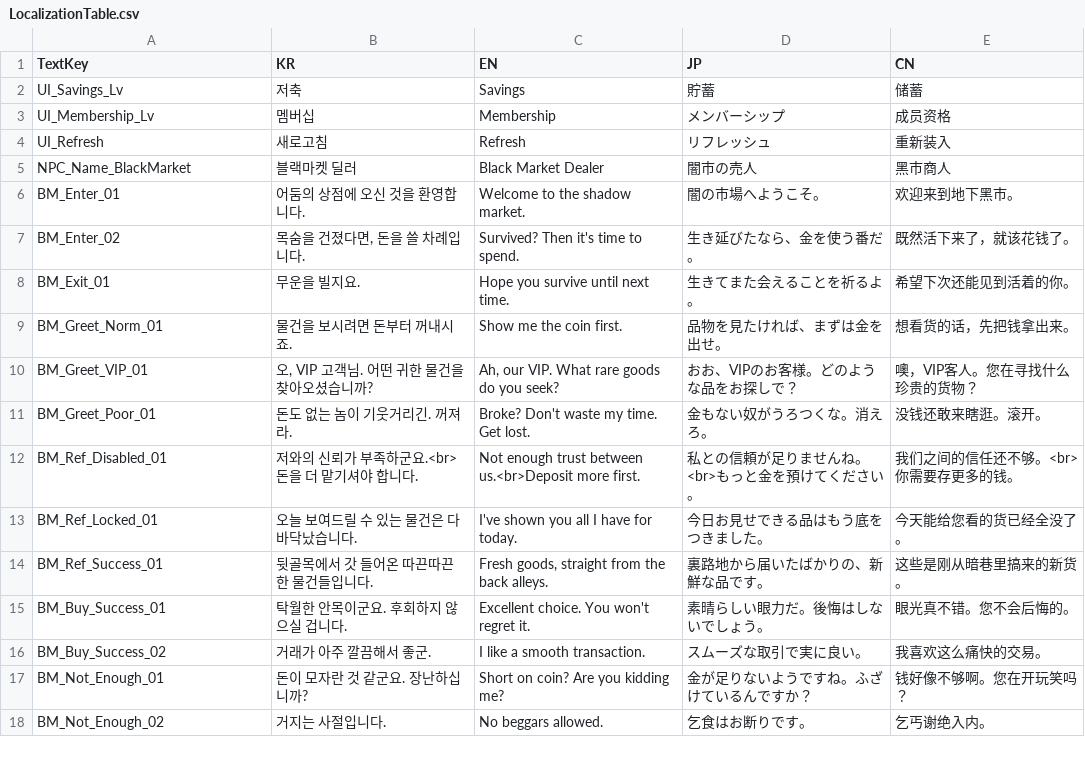
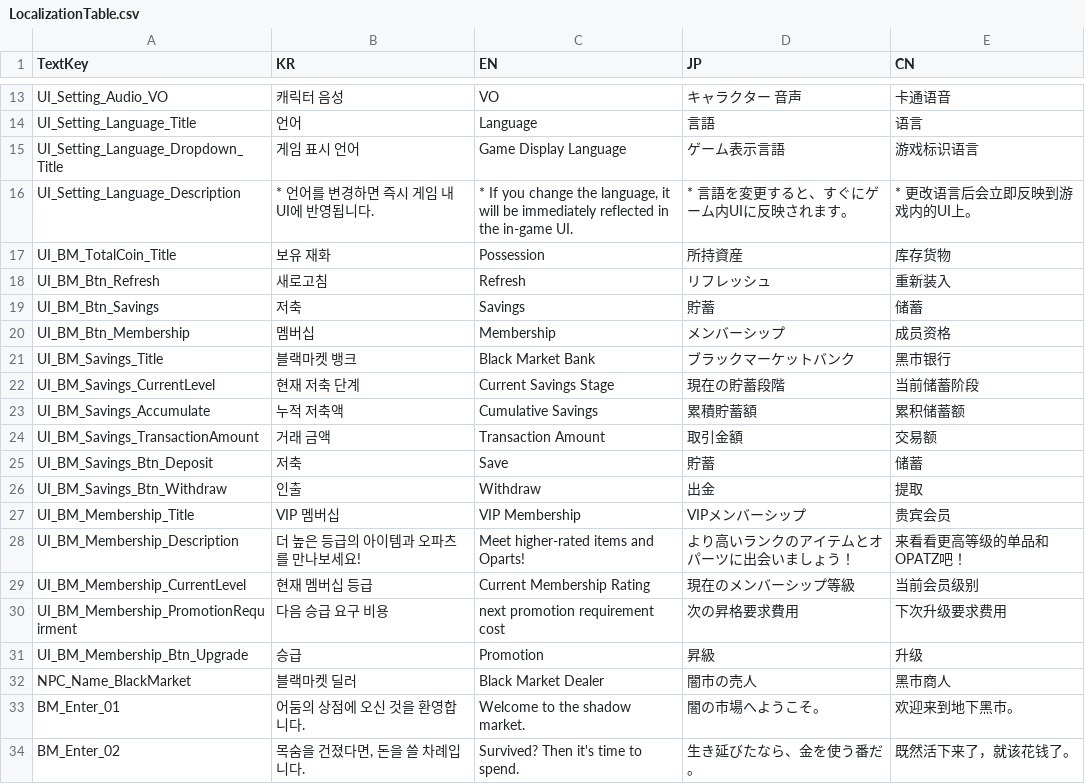
Before and after one commit to Rpatron0075/Substream, a CSV file: Assets/Resources/LocalizationTable.csv, drawn as a sheet; only a part is shown, gaps mark what is left out; the shorter side is filled out with more unchanged rows; the diff covers the shown part only.

```diff
--- a/Assets/Resources/LocalizationTable.csv
+++ b/Assets/Resources/LocalizationTable.csv
@@ -2,4 +13,20 @@ TextKey,KR,EN,JP,CN
-UI_Savings_Lv,저축,Savings,貯蓄,储蓄
-UI_Membership_Lv,멤버십,Membership,メンバーシップ,成员资格
-UI_Refresh,새로고침,Refresh,リフレッシュ,重新装入
+UI_Setting_Audio_VO,캐릭터 음성,VO,キャラクター 音声,卡通语音
+UI_Setting_Language_Title,언어,Language,言語,语言
+UI_Setting_Language_Dropdown_Title,게임 표시 언어,Game Display Language,ゲーム表示言語,游戏标识语言
+UI_Setting_Language_Description,* 언어를 변경하면 즉시 게임 내 UI에 반영됩니다.,"* If you change the language, it will be immediately reflected in the in-game UI.",* 言語を変更すると、すぐにゲーム内UIに反映されます。,* 更改语言后会立即反映到游戏内的UI上。
+UI_BM_TotalCoin_Title,보유 재화,Possession,所持資産,库存货物
+UI_BM_Btn_Refresh,새로고침,Refresh,リフレッシュ,重新装入
+UI_BM_Btn_Savings,저축,Savings,貯蓄,储蓄
+UI_BM_Btn_Membership,멤버십,Membership,メンバーシップ,成员资格
+UI_BM_Savings_Title,블랙마켓 뱅크,Black Market Bank,ブラックマーケットバンク,黑市银行
+UI_BM_Savings_CurrentLevel,현재 저축 단계,Current Savings Stage,現在の貯蓄段階,当前储蓄阶段
+UI_BM_Savings_Accumulate,누적 저축액,Cumulative Savings,累積貯蓄額,累积储蓄额
+UI_BM_Savings_TransactionAmount,거래 금액,Transaction Amount,取引金額,交易额
+UI_BM_Savings_Btn_Deposit,저축,Save,貯蓄,储蓄
+UI_BM_Savings_Btn_Withdraw,인출,Withdraw,出金,提取
+UI_BM_Membership_Title,VIP 멤버십,VIP Membership,VIPメンバーシップ,贵宾会员
+UI_BM_Membership_Description,더 높은 등급의 아이템과 오파츠를 만나보세요!,Meet higher-rated items and Oparts!,より高いランクのアイテムとオパーツに出会いましょう！,来看看更高等级的单品和OPATZ吧！
+UI_BM_Membership_CurrentLevel,현재 멤버십 등급,Current Membership Rating,現在のメンバーシップ等級,当前会员级别
+UI_BM_Membership_PromotionRequirment,다음 승급 요구 비용,next promotion requirement cost,次の昇格要求費用,下次升级要求费用
+UI_BM_Membership_Btn_Upgrade,승급,Promotion,昇級,升级
 NPC_Name_BlackMarket,블랙마켓 딜러,Black Market Dealer,闇市の売人,黑市商人
```
Also changed, not shown: 11 added rows elsewhere in this file, 20 other files.
